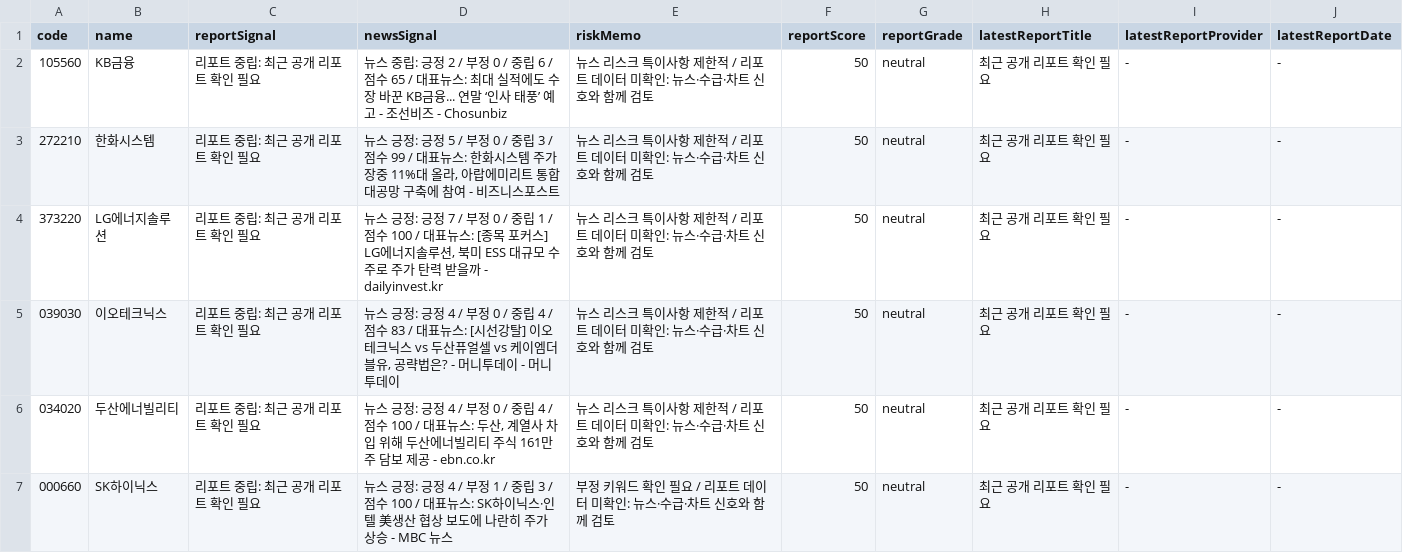
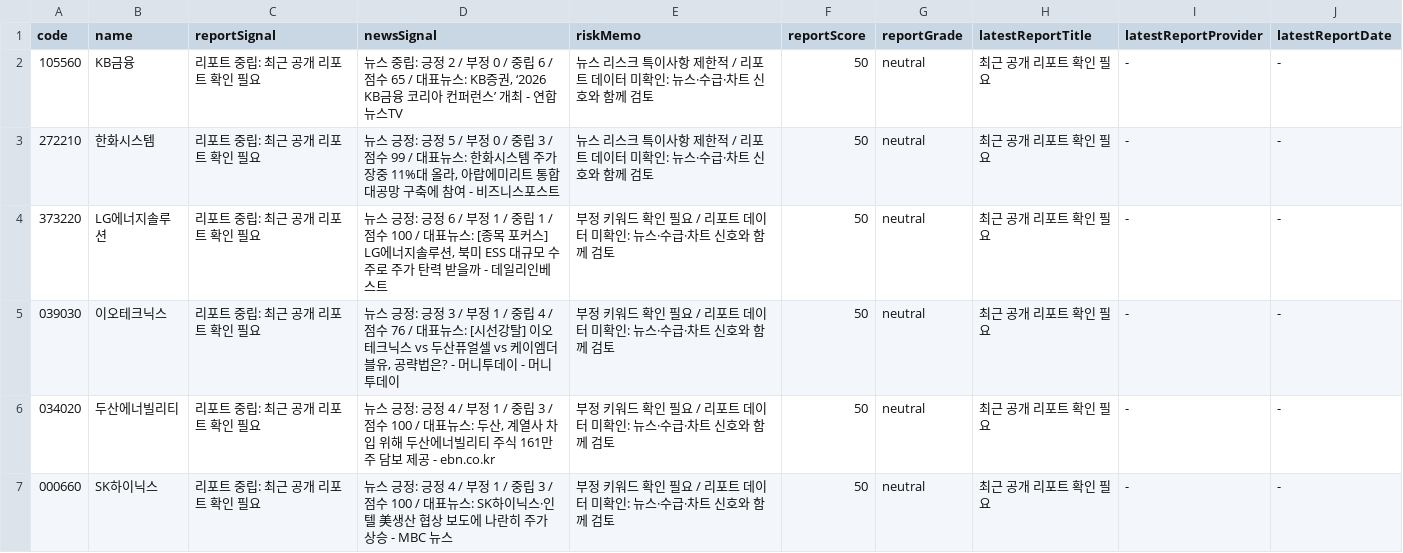
Before and after one commit to babbu28238/investment-json-data, a CSV file: report_hints.csv, drawn as a sheet; only a part is shown; the diff covers the shown part only.

```diff
--- a/report_hints.csv
+++ b/report_hints.csv
@@ -1,7 +1,7 @@
 code,name,reportSignal,newsSignal,riskMemo,reportScore,reportGrade,latestReportTitle,latestReportProvider,latestReportDate
-105560,KB금융,리포트 중립: 최근 공개 리포트 확인 필요,뉴스 중립: 긍정 2 / 부정 0 / 중립 6 / 점수 65 / 대표뉴스: 최대 실적에도 수장 바꾼 KB금융... 연말 ‘인사 태풍’ 예고 - 조선비즈 - Chosunbiz,뉴스 리스크 특이사항 제한적 / 리포트 데이터 미확인: 뉴스·수급·차트 신호와 함께 검토,50,neutral,최근 공개 리포트 확인 필요,-,-
+105560,KB금융,리포트 중립: 최근 공개 리포트 확인 필요,"뉴스 중립: 긍정 2 / 부정 0 / 중립 6 / 점수 65 / 대표뉴스: KB증권, ‘2026 KB금융 코리아 컨퍼런스’ 개최 - 연합뉴스TV",뉴스 리스크 특이사항 제한적 / 리포트 데이터 미확인: 뉴스·수급·차트 신호와 함께 검토,50,neutral,최근 공개 리포트 확인 필요,-,-
 272210,한화시스템,리포트 중립: 최근 공개 리포트 확인 필요,"뉴스 긍정: 긍정 5 / 부정 0 / 중립 3 / 점수 99 / 대표뉴스: 한화시스템 주가 장중 11%대 올라, 아랍에미리트 통합대공망 구축에 참여 - 비즈니스포스트",뉴스 리스크 특이사항 제한적 / 리포트 데이터 미확인: 뉴스·수급·차트 신호와 함께 검토,50,neutral,최근 공개 리포트 확인 필요,-,-
-373220,LG에너지솔루션,리포트 중립: 최근 공개 리포트 확인 필요,"뉴스 긍정: 긍정 7 / 부정 0 / 중립 1 / 점수 100 / 대표뉴스: [종목 포커스] LG에너지솔루션, 북미 ESS 대규모 수주로 주가 탄력 받을까 - dailyinvest.kr",뉴스 리스크 특이사항 제한적 / 리포트 데이터 미확인: 뉴스·수급·차트 신호와 함께 검토,50,neutral,최근 공개 리포트 확인 필요,-,-
-039030,이오테크닉스,리포트 중립: 최근 공개 리포트 확인 필요,"뉴스 긍정: 긍정 4 / 부정 0 / 중립 4 / 점수 83 / 대표뉴스: [시선강탈] 이오테크닉스 vs 두산퓨얼셀 vs 케이엠더블유, 공략법은? - 머니투데이 - 머니투데이",뉴스 리스크 특이사항 제한적 / 리포트 데이터 미확인: 뉴스·수급·차트 신호와 함께 검토,50,neutral,최근 공개 리포트 확인 필요,-,-
-034020,두산에너빌리티,리포트 중립: 최근 공개 리포트 확인 필요,"뉴스 긍정: 긍정 4 / 부정 0 / 중립 4 / 점수 100 / 대표뉴스: 두산, 계열사 차입 위해 두산에너빌리티 주식 161만주 담보 제공 - ebn.co.kr",뉴스 리스크 특이사항 제한적 / 리포트 데이터 미확인: 뉴스·수급·차트 신호와 함께 검토,50,neutral,최근 공개 리포트 확인 필요,-,-
+373220,LG에너지솔루션,리포트 중립: 최근 공개 리포트 확인 필요,"뉴스 긍정: 긍정 6 / 부정 1 / 중립 1 / 점수 100 / 대표뉴스: [종목 포커스] LG에너지솔루션, 북미 ESS 대규모 수주로 주가 탄력 받을까 - 데일리인베스트",부정 키워드 확인 필요 / 리포트 데이터 미확인: 뉴스·수급·차트 신호와 함께 검토,50,neutral,최근 공개 리포트 확인 필요,-,-
+039030,이오테크닉스,리포트 중립: 최근 공개 리포트 확인 필요,"뉴스 긍정: 긍정 3 / 부정 1 / 중립 4 / 점수 76 / 대표뉴스: [시선강탈] 이오테크닉스 vs 두산퓨얼셀 vs 케이엠더블유, 공략법은? - 머니투데이 - 머니투데이",부정 키워드 확인 필요 / 리포트 데이터 미확인: 뉴스·수급·차트 신호와 함께 검토,50,neutral,최근 공개 리포트 확인 필요,-,-
+034020,두산에너빌리티,리포트 중립: 최근 공개 리포트 확인 필요,"뉴스 긍정: 긍정 4 / 부정 1 / 중립 3 / 점수 100 / 대표뉴스: 두산, 계열사 차입 위해 두산에너빌리티 주식 161만주 담보 제공 - ebn.co.kr",부정 키워드 확인 필요 / 리포트 데이터 미확인: 뉴스·수급·차트 신호와 함께 검토,50,neutral,최근 공개 리포트 확인 필요,-,-
 000660,SK하이닉스,리포트 중립: 최근 공개 리포트 확인 필요,뉴스 긍정: 긍정 4 / 부정 1 / 중립 3 / 점수 100 / 대표뉴스: SK하이닉스·인텔 美생산 협상 보도에 나란히 주가 상승 - MBC 뉴스,부정 키워드 확인 필요 / 리포트 데이터 미확인: 뉴스·수급·차트 신호와 함께 검토,50,neutral,최근 공개 리포트 확인 필요,-,-
```
Also changed, not shown: 12 edited cells elsewhere in this file, stock_candidates_input.csv, 28 other files.
